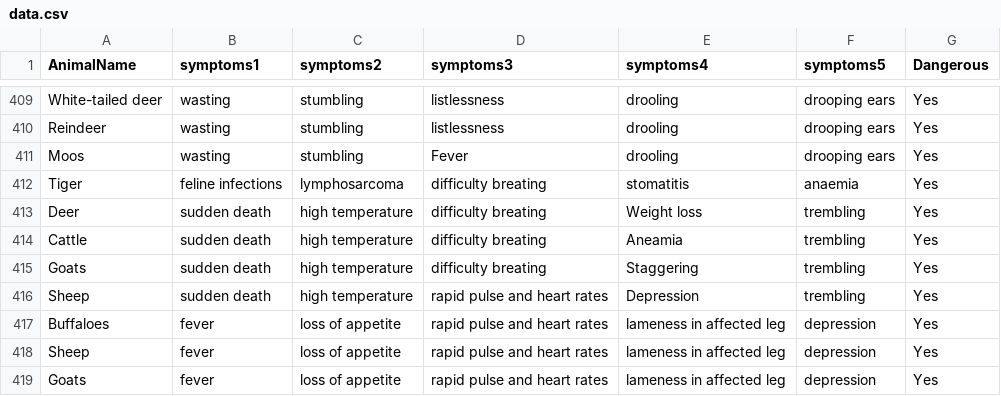
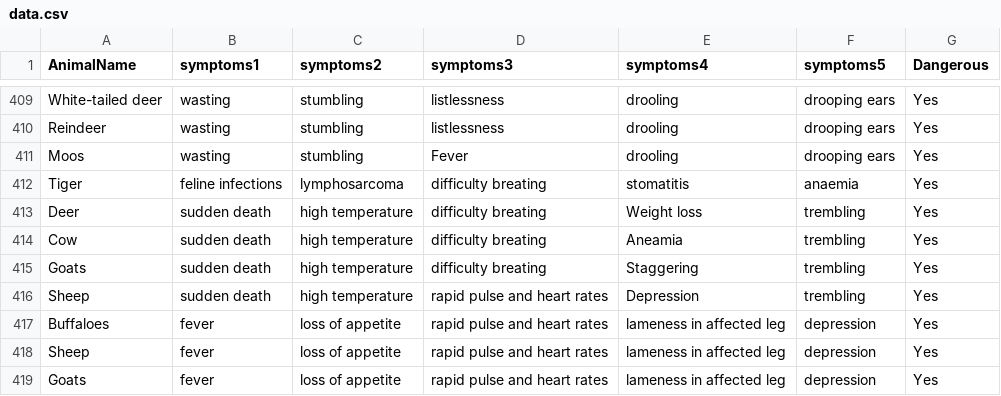
Before and after one commit to IbrahimBagwan1/animal-health-prediction-ml, a CSV file: data.csv, drawn as a sheet; only a part is shown, gaps mark what is left out; the diff covers the shown part only.

```diff
--- a/data.csv
+++ b/data.csv
@@ -413,3 +413,3 @@ Tiger,feline infections,lymphosarcoma,difficulty breating,stomatitis,anaemia,Yes
 Deer,sudden death,high temperature,difficulty breating,Weight loss,trembling,Yes
-Cattle,sudden death,high temperature,difficulty breating,Aneamia,trembling,Yes
+Cow,sudden death,high temperature,difficulty breating,Aneamia,trembling,Yes
 Goats,sudden death,high temperature,difficulty breating,Staggering,trembling,Yes
```
Also changed, not shown: 21 edited cells elsewhere in this file, 4 other files.
